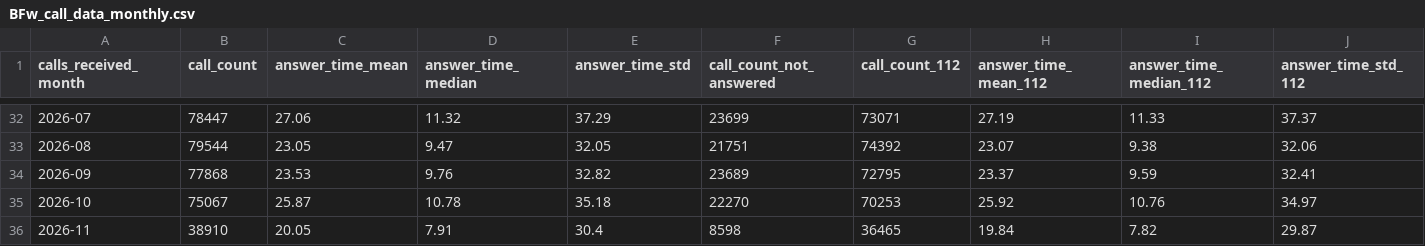
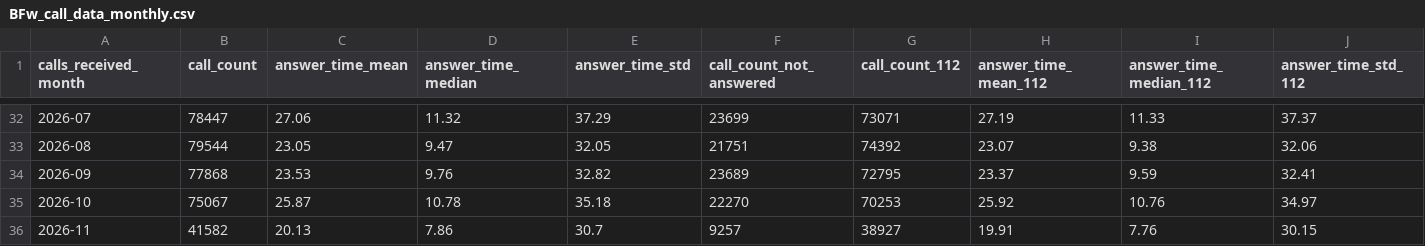
Before and after one commit to Berliner-Feuerwehr/BF-Open-Data, a CSV file: Datasets/Daily_Data/BFw_call_data_monthly.csv, drawn as a sheet; only a part is shown, gaps mark what is left out; the diff covers the shown part only; the diff names each change by its address in the sheet, - before the commit and + after, or states it on an @@ line.

```diff
--- a/Datasets/Daily_Data/BFw_call_data_monthly.csv
+++ b/Datasets/Daily_Data/BFw_call_data_monthly.csv
-B36 (call_count): 38910
+B36 (call_count): 41582
-C36 (answer_time_mean): 20.05
+C36 (answer_time_mean): 20.13
-D36 (answer_time_median): 7.91
+D36 (answer_time_median): 7.86
-E36 (answer_time_std): 30.4
+E36 (answer_time_std): 30.7
-F36 (call_count_not_answered): 8598
+F36 (call_count_not_answered): 9257
-G36 (call_count_112): 36465
+G36 (call_count_112): 38927
-H36 (answer_time_mean_112): 19.84
+H36 (answer_time_mean_112): 19.91
-I36 (answer_time_median_112): 7.82
+I36 (answer_time_median_112): 7.76
-J36 (answer_time_std_112): 29.87
+J36 (answer_time_std_112): 30.15
```
Also changed, not shown: 3 edited cells elsewhere in this file, Datasets/Daily_Data/BFw_call_data_daily.csv, Datasets/Daily_Data/BFw_call_data_yearly.csv.
